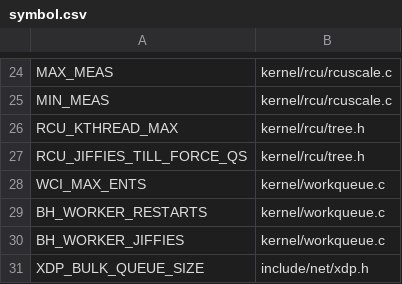
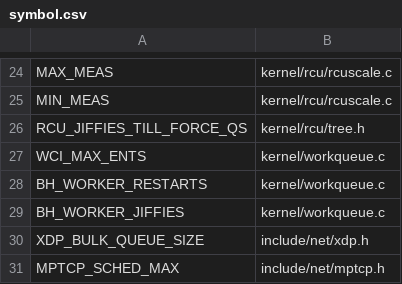
Before and after one commit to xkernel-org/Xkernel, a CSV file: symbol.csv, drawn as a sheet; only a part is shown, gaps mark what is left out; the shorter side is filled out with more unchanged rows.

Commit message:
Remove RCU_KTHREAD_MAX.

```diff
--- a/symbol.csv
+++ b/symbol.csv
@@ -25,3 +25,2 @@ MAX_MEAS, kernel/rcu/rcuscale.c
 MIN_MEAS, kernel/rcu/rcuscale.c
-RCU_KTHREAD_MAX, kernel/rcu/tree.h
 RCU_JIFFIES_TILL_FORCE_QS, kernel/rcu/tree.h
```
